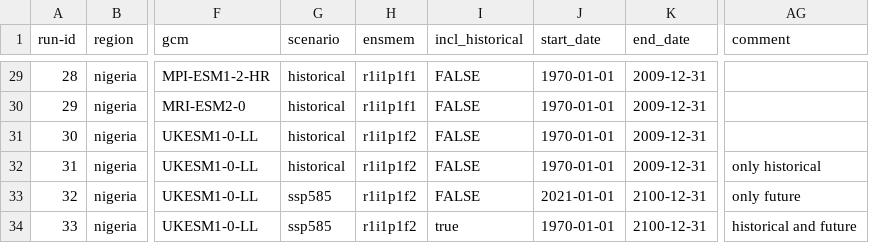
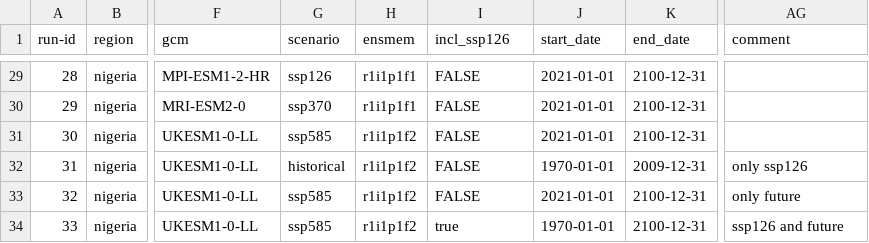
Before and after one commit to zalf-rpm/monica_africa, a CSV file: sim_setups_nigeria.csv, drawn as a sheet; only a part is shown, gaps mark what is left out; the diff covers the shown part only; the diff names each change by its address in the sheet, - before the commit and + after, or states it on an @@ line.

```diff
--- a/sim_setups_nigeria.csv
+++ b/sim_setups_nigeria.csv
-I1: incl_historical
+I1: incl_ssp126
-G29 (scenario): historical
+G29 (scenario): ssp126
-J29:J31 (start_date): 1970-01-01
+J29:J31 (start_date): 2021-01-01
-K29:K31 (end_date): 2009-12-31
+K29:K31 (end_date): 2100-12-31
-G30 (scenario): historical
+G30 (scenario): ssp370
-G31 (scenario): historical
+G31 (scenario): ssp585
-AG32 (comment): only historical
+AG32 (comment): only ssp126
-AG34 (comment): historical and future
+AG34 (comment): ssp126 and future
```
Also changed, not shown: 81 edited cells elsewhere in this file, sim_setups_nigeria_backup_shupel.csv.
